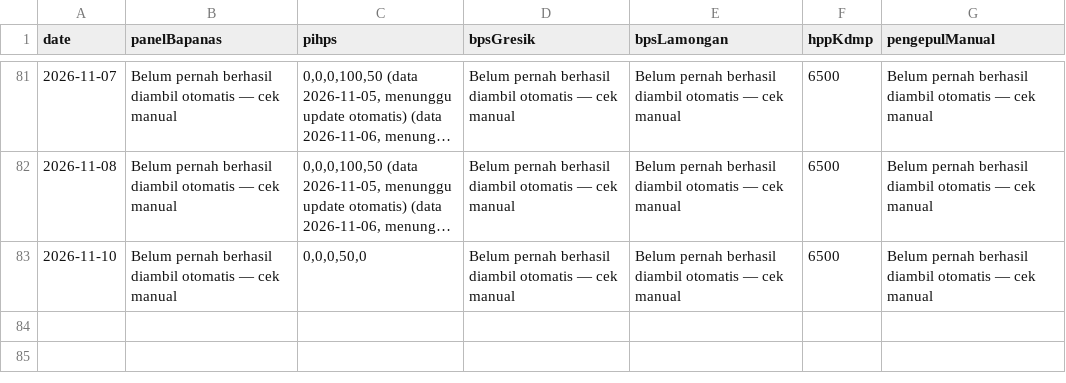
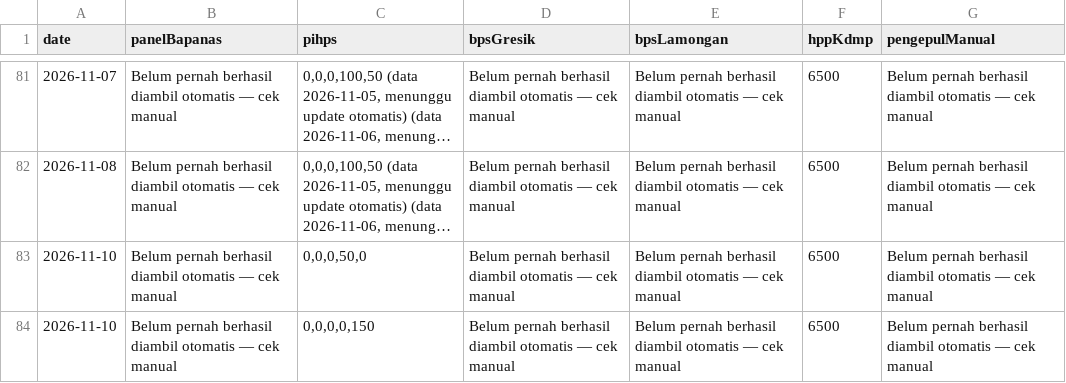
Before and after one commit to romlidisduk-beep/sembako, a CSV file: data/national-reference-history.csv, drawn as a sheet; only a part is shown, gaps mark what is left out; long unchanged cells end in ….

```diff
--- a/data/national-reference-history.csv
+++ b/data/national-reference-history.csv
@@ -83 +83,2 @@ date,panelBapanas,pihps,bpsGresik,bpsLamongan,hppKdmp,pengepulManual
 2026-11-10,Belum pernah berhasil diambil otomatis — cek manual,"0,0,0,50,0",Belum pernah berhasil diambil otomatis — cek manual,Belum pernah berhasil diambil otomatis — cek manual,6500,Belum pernah berhasil diambil otomatis — cek manual
+2026-11-10,Belum pernah berhasil diambil otomatis — cek manual,"0,0,0,0,150",Belum pernah berhasil diambil otomatis — cek manual,Belum pernah berhasil diambil otomatis — cek manual,6500,Belum pernah berhasil diambil otomatis — cek manual
```
Also changed, not shown: 6 other files.
